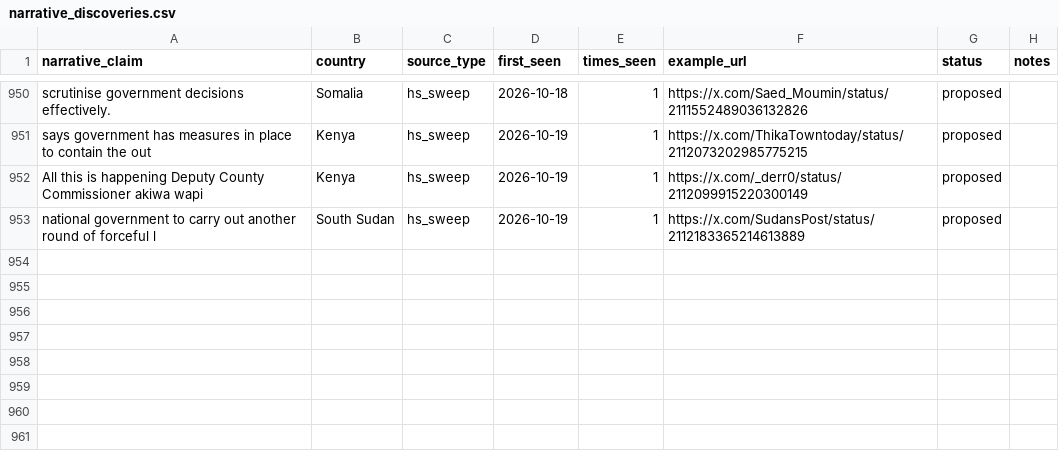
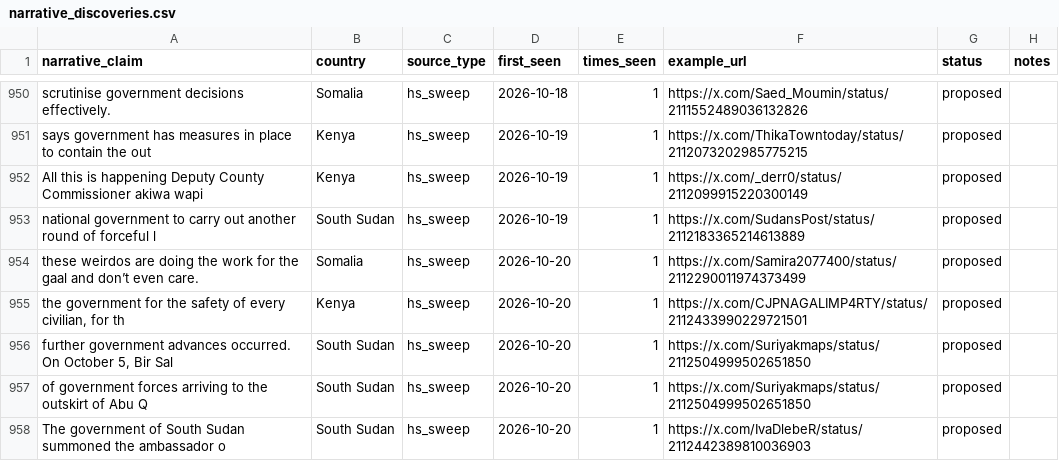
Before and after one commit to KSvend/IRIS, a CSV file: monitoring/autolearn/narrative_discoveries.csv, drawn as a sheet; only a part is shown, gaps mark what is left out; the diff names each change by its address in the sheet, - before the commit and + after, or states it on an @@ line.

```diff
--- a/monitoring/autolearn/narrative_discoveries.csv
+++ b/monitoring/autolearn/narrative_discoveries.csv
+row 954: these weirdos are doing the work for the gaal and don’t even care. | Somalia | hs_sweep | 2026-10-20 | 1 | https://x.com/Samira2077400/status/2112290011974373499 | proposed
+row 955: the government for the safety of every civilian, for th | Kenya | hs_sweep | 2026-10-20 | 1 | https://x.com/CJPNAGALIMP4RTY/status/2112433990229721501 | proposed
+row 956: further government advances occurred. On October 5, Bir Sal | South Sudan | hs_sweep | 2026-10-20 | 1 | https://x.com/Suriyakmaps/status/2112504999502651850 | proposed
+row 957: of government forces arriving to the outskirt of Abu Q | South Sudan | hs_sweep | 2026-10-20 | 1 | https://x.com/Suriyakmaps/status/2112504999502651850 | proposed
+row 958: The government of South Sudan summoned the ambassador o | South Sudan | hs_sweep | 2026-10-20 | 1 | https://x.com/IvaDlebeR/status/2112442389810036903 | proposed
```
Also changed, not shown: monitoring/autolearn/learned_keywords_hs.csv, monitoring/autolearn/toxic_handles.csv, 8 other files.
